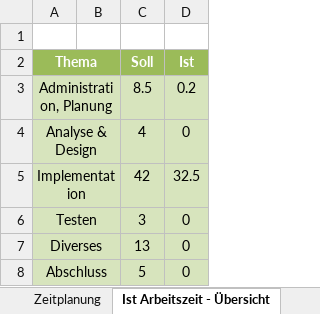
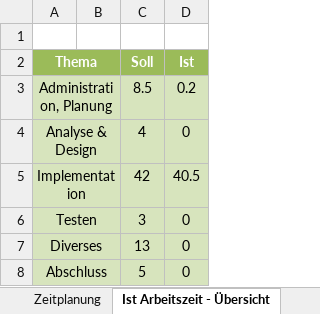
Before and after one commit to dagomes06/app, an Excel workbook: documents/Daniel_Zeitplanung.xlsx, sheet Ist Arbeitszeit - Übersicht, drawn as a sheet; values as stored, in another font and other column widths than the file's, no borders; charts and pictures not drawn; the diff names each change by its address in the sheet, - before the commit and + after, or states it on an @@ line.

```diff
--- a/documents/Daniel_Zeitplanung.xlsx (sheet Ist Arbeitszeit - Übersicht)
+++ b/documents/Daniel_Zeitplanung.xlsx (sheet Ist Arbeitszeit - Übersicht)
-D5 (Ist): 32.5
+D5 (Ist): 40.5
```
Also changed, not shown: sheet Zeitplanung, charts or pictures, 5 other files.
